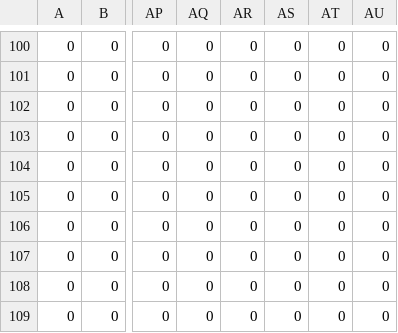
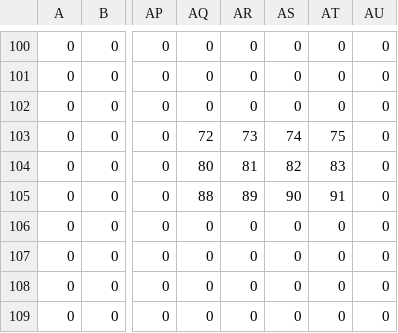
Before and after one commit to bergermann/Pokemon, a CSV file: maps/1/layer3.csv, drawn as a sheet; only a part is shown, gaps mark what is left out; the diff names each change by its address in the sheet, - before the commit and + after, or states it on an @@ line.

```diff
--- a/maps/1/layer3.csv
+++ b/maps/1/layer3.csv
-AQ103: 0
+AQ103: 72
-AR103: 0
+AR103: 73
-AS103: 0
+AS103: 74
-AT103: 0
+AT103: 75
-AQ104: 0
+AQ104: 80
-AR104: 0
+AR104: 81
-AS104: 0
+AS104: 82
-AT104: 0
+AT104: 83
-AQ105: 0
+AQ105: 88
-AR105: 0
+AR105: 89
-AS105: 0
+AS105: 90
-AT105: 0
+AT105: 91
```
Also changed, not shown: maps/1/collision.csv, maps/1/layer2.csv, 20 other files.
